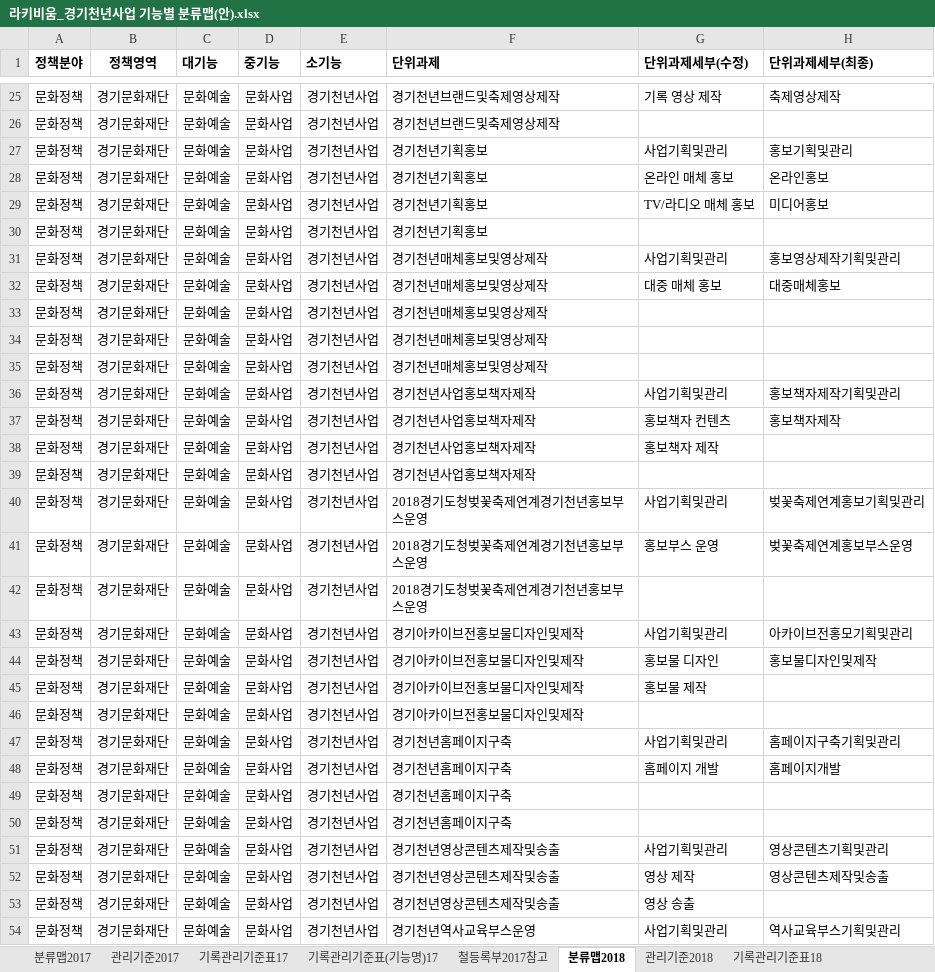
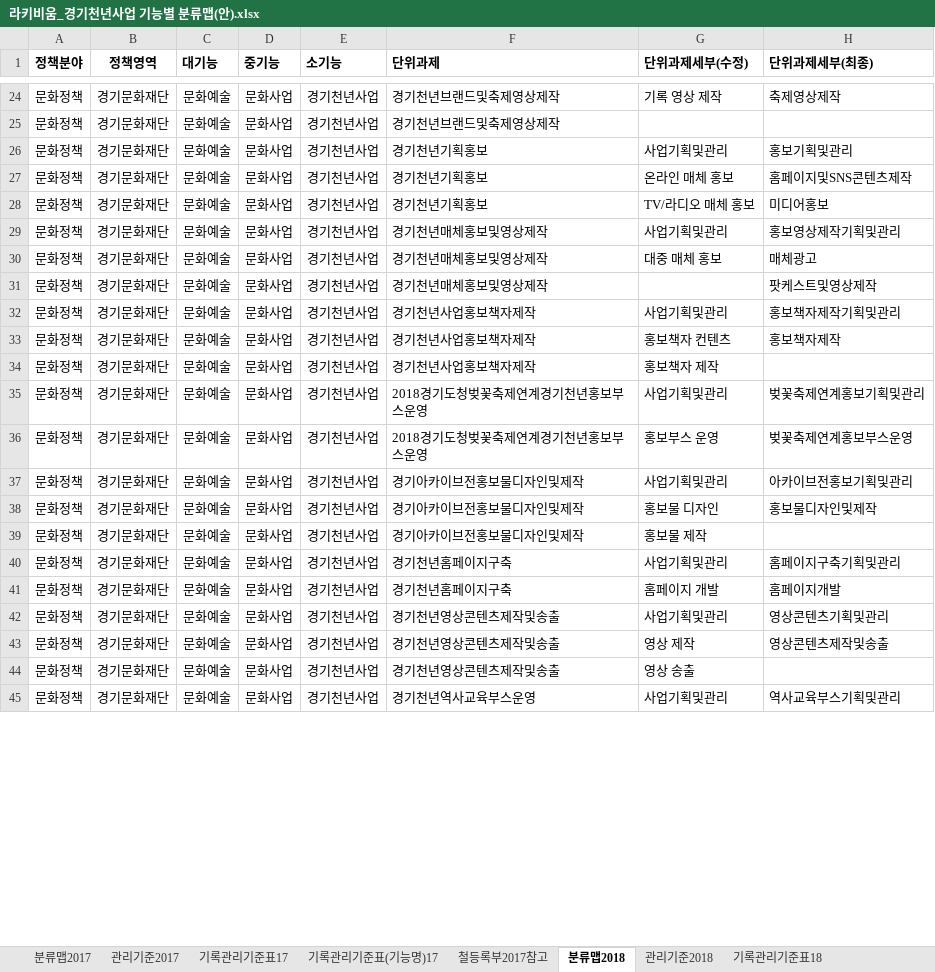
Before and after one commit to leeeeees/larchiveum, an Excel workbook: 라키비움_경기천년사업 기능별 분류맵(안).xlsx, sheet 분류맵2018, drawn as a sheet; only a part is shown, gaps mark what is left out; values as stored, in another font and other column widths than the file's, no borders; removed rows and columns are numbered as before the commit, all else as after; the diff covers the shown part only; the diff names each change by its address in the sheet, - before the commit and + after, or states it on an @@ line.

```diff
--- a/라키비움_경기천년사업 기능별 분류맵(안).xlsx (sheet 분류맵2018)
+++ b/라키비움_경기천년사업 기능별 분류맵(안).xlsx (sheet 분류맵2018)
-H27 (단위과제세부(최종)): 온라인홍보
+H27 (단위과제세부(최종)): 홈페이지및SNS콘텐츠제작
-row 30: 문화정책 | 경기문화재단 | 문화예술 | 문화사업 | 경기천년사업 | 경기천년기획홍보
-H30 (단위과제세부(최종)): 대중매체홍보
+H30 (단위과제세부(최종)): 매체광고
-H31 (단위과제세부(최종)): (empty)
+H31 (단위과제세부(최종)): 팟케스트및영상제작
-row 34: 문화정책 | 경기문화재단 | 문화예술 | 문화사업 | 경기천년사업 | 경기천년매체홍보및영상제작
-row 35: 문화정책 | 경기문화재단 | 문화예술 | 문화사업 | 경기천년사업 | 경기천년매체홍보및영상제작
-row 39: 문화정책 | 경기문화재단 | 문화예술 | 문화사업 | 경기천년사업 | 경기천년사업홍보책자제작
-row 42: 문화정책 | 경기문화재단 | 문화예술 | 문화사업 | 경기천년사업 | 2018경기도청벚꽃축제연계경기천년홍보부스운영
-H37 (단위과제세부(최종)): 아카이브전홍모기획및관리
+H37 (단위과제세부(최종)): 아카이브전홍보기획및관리
-row 46: 문화정책 | 경기문화재단 | 문화예술 | 문화사업 | 경기천년사업 | 경기아카이브전홍보물디자인및제작
-row 49: 문화정책 | 경기문화재단 | 문화예술 | 문화사업 | 경기천년사업 | 경기천년홈페이지구축
-row 50: 문화정책 | 경기문화재단 | 문화예술 | 문화사업 | 경기천년사업 | 경기천년홈페이지구축
```
Also changed, not shown: 3 removed rows, 21 edited cells and cell formats elsewhere in this sheet, sheet 관리기준2018, sheet 기록관리기준표18, sheet 철등록부2018참고, sheet 기록관리기준표(기능명)17.
